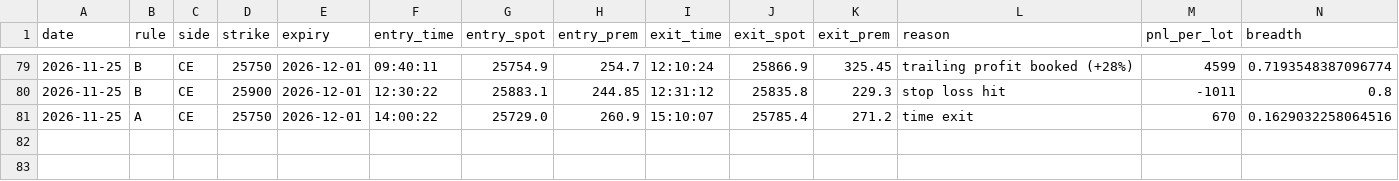
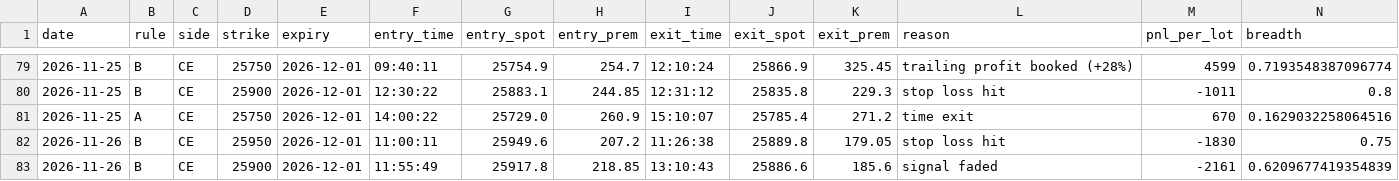
Before and after one commit to deepaknarsaria/nifty-signals, a CSV file: paper_trades.csv, drawn as a sheet; only a part is shown, gaps mark what is left out; rows hold the shown columns only; the diff names each change by its address in the sheet, - before the commit and + after, or states it on an @@ line.

```diff
--- a/paper_trades.csv
+++ b/paper_trades.csv
+row 82: 2026-11-26 | B | CE | 25950 | 2026-12-01 | 11:00:11 | 25949.6 | 207.2 | 11:26:38 | 25889.8 | 179.05 | stop loss hit | -1830 | 0.75
+row 83: 2026-11-26 | B | CE | 25900 | 2026-12-01 | 11:55:49 | 25917.8 | 218.85 | 13:10:43 | 25886.6 | 185.6 | signal faded | -2161 | 0.6209677419354839
```
Also changed, not shown: hedge_trades.csv, lab_results.csv, 3 other files.
